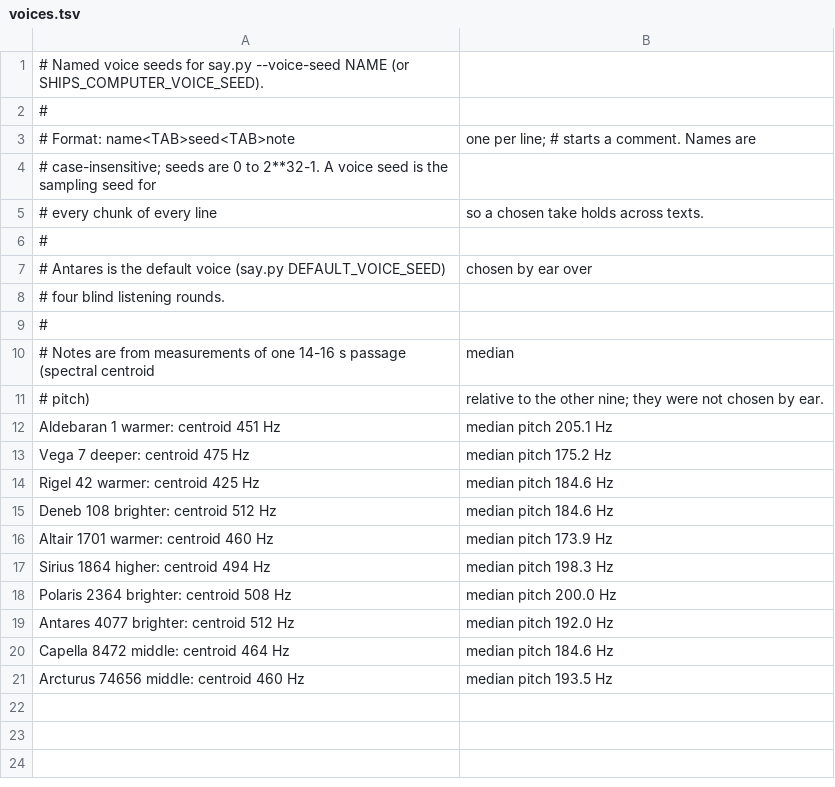
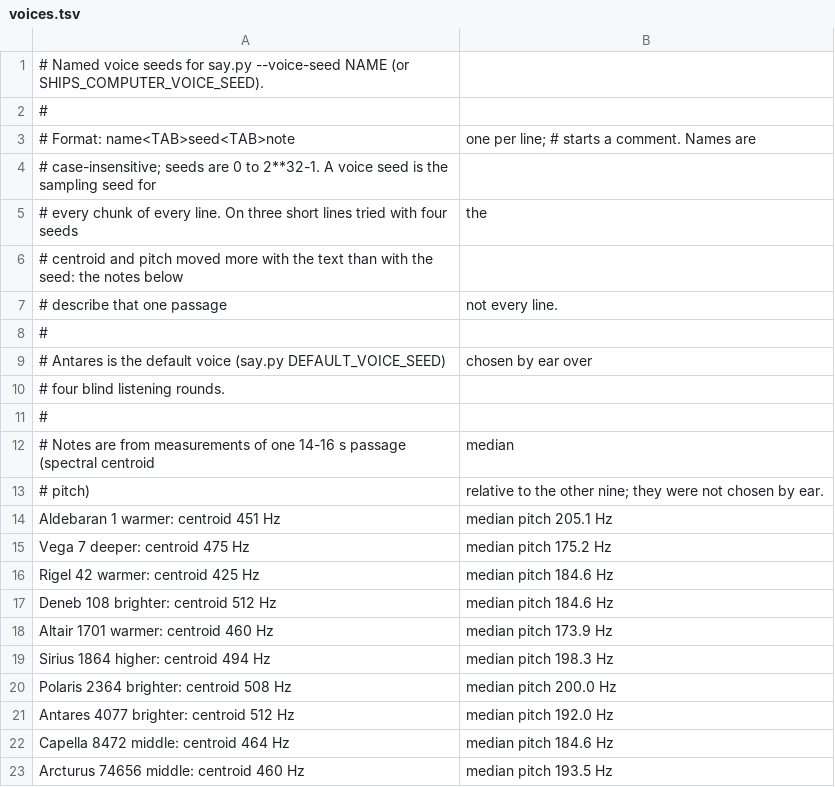
Before and after one commit to kkurian/ships-computer-voice, a TSV file: voices.tsv, drawn as a sheet; removed rows and columns are numbered as before the commit, all else as after; the diff names each change by its address in the sheet, - before the commit and + after, or states it on an @@ line.

Commit message:
voices.tsv, README: a voice seed fixes the sampling, not the timbre across texts

```diff
--- a/voices.tsv
+++ b/voices.tsv
-row 5: # every chunk of every line | so a chosen take holds across texts.
+row 5: # every chunk of every line. On three short lines tried with four seeds | the
+row 6: # centroid and pitch moved more with the text than with the seed: the notes below
+row 7: # describe that one passage | not every line.
```
Also changed, not shown: 2 other files.
